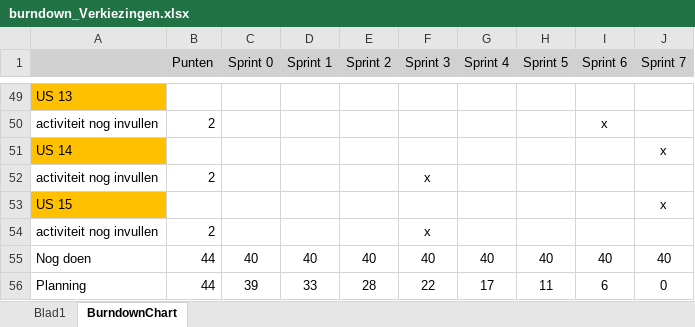
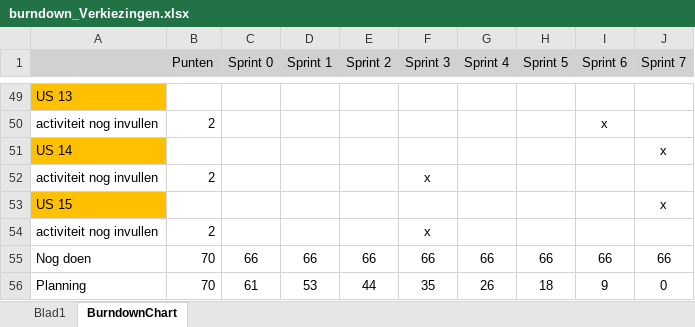
Before and after one commit to 22731K/Proefexamen, an Excel workbook: proefexamen map/burndown_Verkiezingen.xlsx, sheet BurndownChart, drawn as a sheet; only a part is shown, gaps mark what is left out; values as stored, in another font and other column widths than the file's, no borders; charts and pictures not drawn; removed rows and columns are numbered as before the commit, all else as after; the diff covers the shown part only; the diff names each change by its address in the sheet, - before the commit and + after, or states it on an @@ line.

Commit message:
Update burndown_Verkiezingen.xlsx

```diff
--- a/proefexamen map/burndown_Verkiezingen.xlsx (sheet BurndownChart)
+++ b/proefexamen map/burndown_Verkiezingen.xlsx (sheet BurndownChart)
-row 55: Nog doen | 44 | 40 | 40 | 40 | 40 | 40 | 40 | 40 | 40
-row 56: Planning | 44 | 39 | 33 | 28 | 22 | 17 | 11 | 6 | 0
+row 55: Nog doen | 70 | 66 | 66 | 66 | 66 | 66 | 66 | 66 | 66
+row 56: Planning | 70 | 61 | 53 | 44 | 35 | 26 | 18 | 9 | 0
```
Also changed, not shown: 18 edited cells elsewhere in this sheet, charts or pictures.
